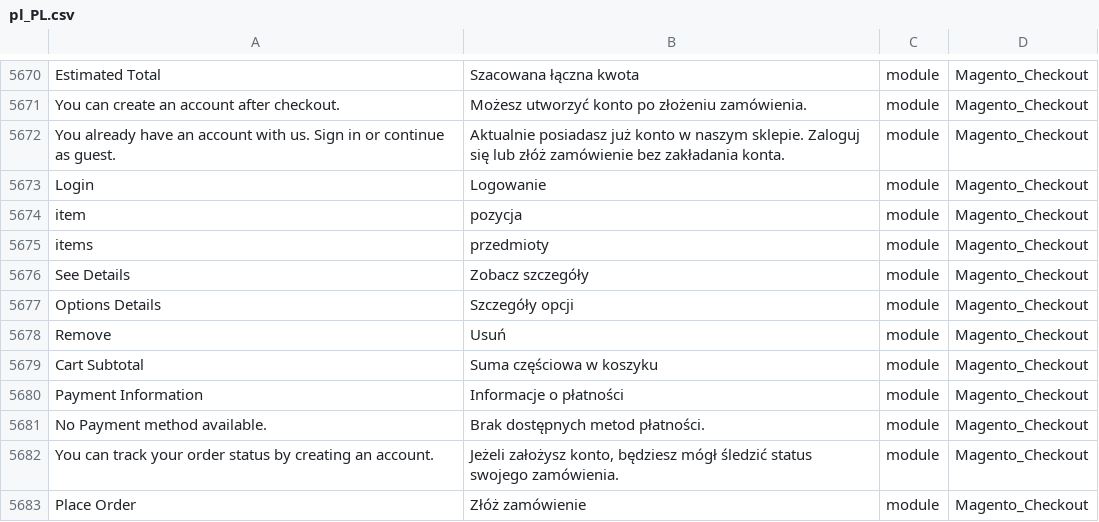
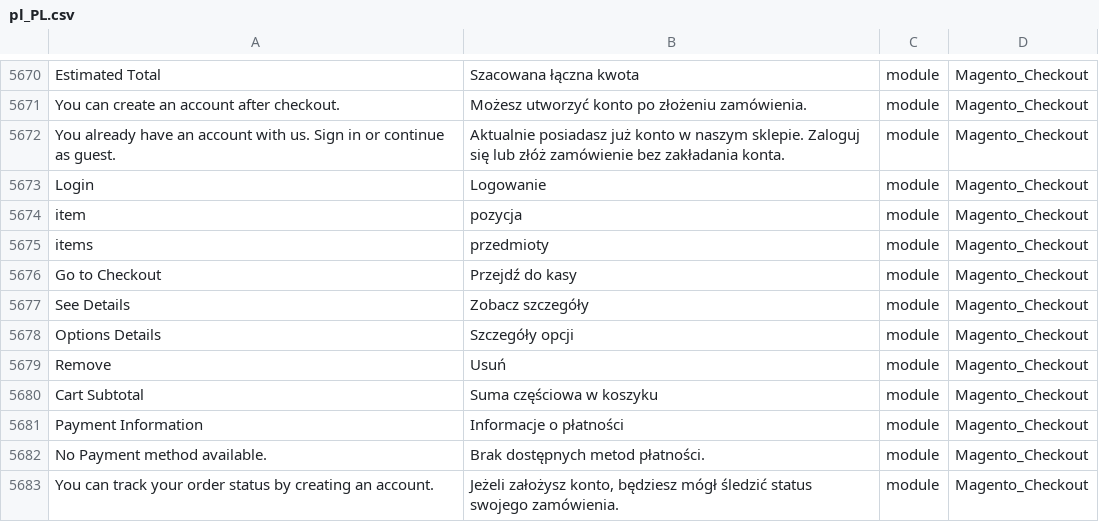
Before and after one commit to kkuzniar/language_pl_pl, a CSV file: pl_PL.csv, drawn as a sheet; only a part is shown, gaps mark what is left out; the shorter side is filled out with more unchanged rows; the diff names each change by its address in the sheet, - before the commit and + after, or states it on an @@ line.

```diff
--- a/pl_PL.csv
+++ b/pl_PL.csv
+row 5676: Go to Checkout | Przejdź do kasy | module | Magento_Checkout
```
Also changed, not shown: 1 other file.
